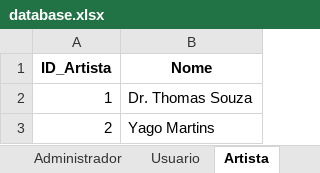
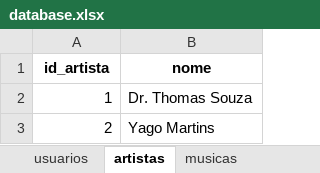
Before and after one commit to willianlim/computer_science_degree, an Excel workbook: semester_1/fundamentals_of_algorithms/spotifei/data/database.xlsx, sheet artistas, drawn as a sheet; only a part is shown; values as stored, in another font and other column widths than the file's, no borders; removed rows and columns are numbered as before the commit, all else as after; the diff names each change by its address in the sheet, - before the commit and + after, or states it on an @@ line.

```diff
--- a/semester_1/fundamentals_of_algorithms/spotifei/data/database.xlsx (sheet artistas)
+++ b/semester_1/fundamentals_of_algorithms/spotifei/data/database.xlsx (sheet artistas)
-sheet tab: Artista
+sheet tab: artistas
-sheet tab: Usuario
-row 1: ID_Artista | Nome
+row 1: id_artista | nome
```
Also changed, not shown: sheet playlists_musicas, sheet usuarios, sheet playlists, sheet musicas, sheet administradores, sheet interacoes_musicas, 1 more sheet, other sheet tabs, 16 other files.
